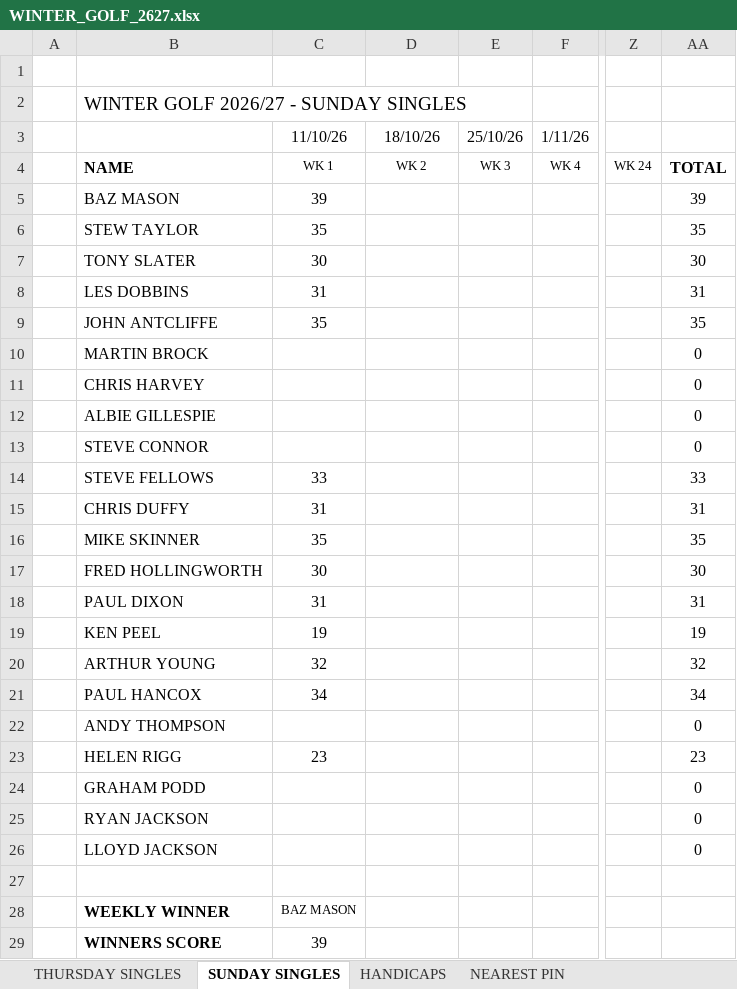
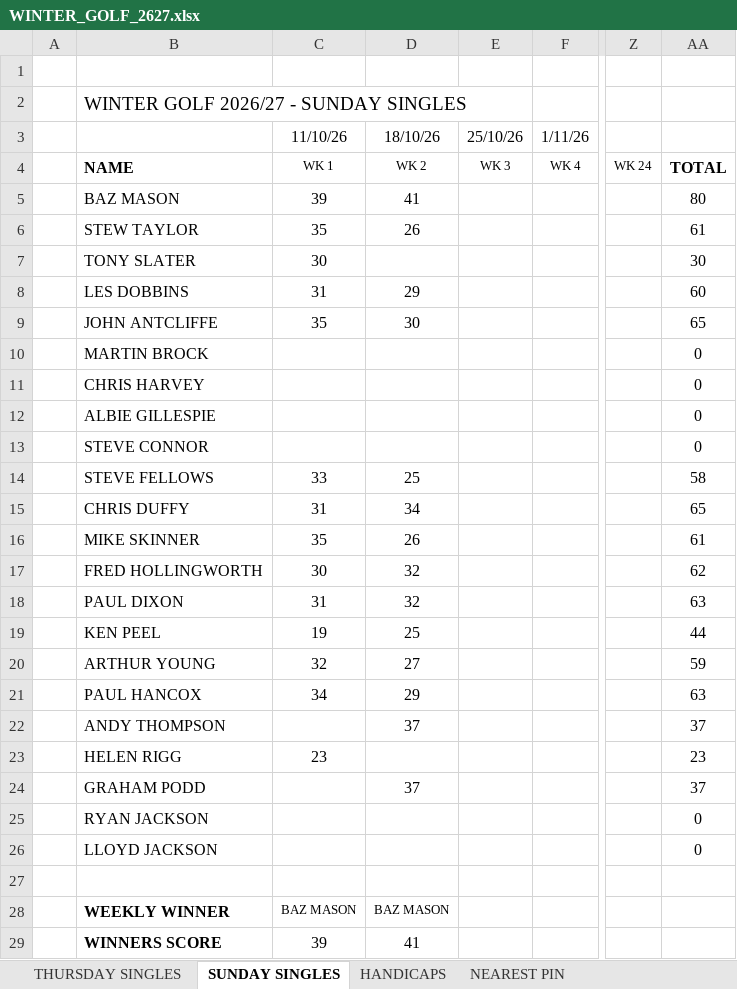
Before and after one commit to stateside2/golf-comp, an Excel workbook: data/WINTER_GOLF_2627.xlsx, sheet SUNDAY SINGLES, drawn as a sheet; only a part is shown, gaps mark what is left out; values as stored, in another font and other column widths than the file's, no borders; charts and pictures not drawn; the diff names each change by its address in the sheet, - before the commit and + after, or states it on an @@ line.

Commit message:
117 Week 2/2 data update

```diff
--- a/data/WINTER_GOLF_2627.xlsx (sheet SUNDAY SINGLES)
+++ b/data/WINTER_GOLF_2627.xlsx (sheet SUNDAY SINGLES)
-D5: (empty)
+D5: 41
-AA5: 39
+AA5: 80
-D6: (empty)
+D6: 26
-AA6: 35
+AA6: 61
-D8: (empty)
+D8: 29
-AA8: 31
+AA8: 60
-D9: (empty)
+D9: 30
-AA9: 35
+AA9: 65
-D14: (empty)
+D14: 25
-AA14: 33
+AA14: 58
-D15: (empty)
+D15: 34
-AA15: 31
+AA15: 65
-D16: (empty)
+D16: 26
-AA16: 35
+AA16: 61
-D17:D18: (empty)
+D17:D18: 32
-AA17: 30
+AA17: 62
-AA18: 31
+AA18: 63
-D19: (empty)
+D19: 25
-AA19: 19
+AA19: 44
-D20: (empty)
+D20: 27
-AA20: 32
+AA20: 59
-D21: (empty)
+D21: 29
-AA21: 34
+AA21: 63
-D22: (empty)
+D22: 37
-AA22: 0
+AA22: 37
-D24: (empty)
+D24: 37
-AA24: 0
+AA24: 37
-D28: (empty)
+D28: BAZ MASON
-D29: (empty)
+D29: 41
```
Also changed, not shown: sheet HANDICAPS, sheet xxxDO NOT EDITxxx, sheet NEAREST PIN, 1 other file.
